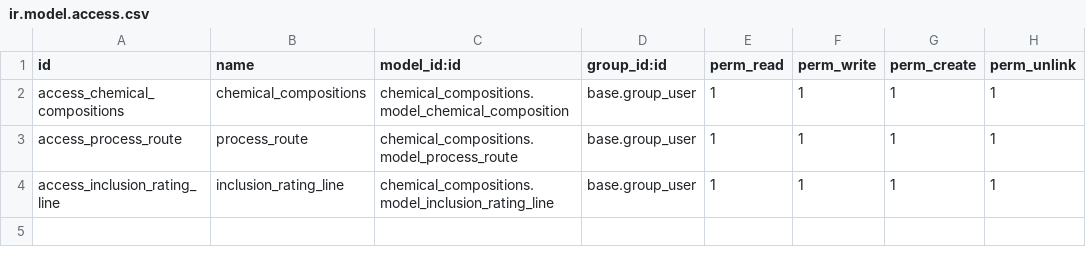
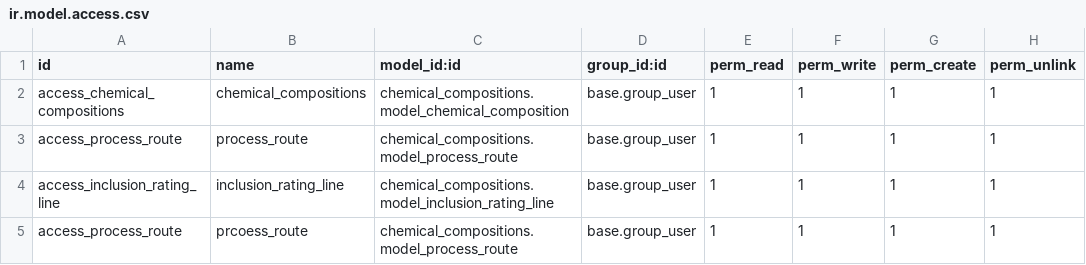
Before and after one commit to shivam1111/singla17, a CSV file: chemical_compositions/security/ir.model.access.csv, drawn as a sheet.

```diff
--- a/chemical_compositions/security/ir.model.access.csv
+++ b/chemical_compositions/security/ir.model.access.csv
@@ -4 +4,2 @@ access_process_route,process_route,chemical_compositions.model_process_route,bas
 access_inclusion_rating_line,inclusion_rating_line,chemical_compositions.model_inclusion_rating_line,base.group_user,1,1,1,1
+access_process_route,prcoess_route,chemical_compositions.model_process_route,base.group_user,1,1,1,1
```
Also changed, not shown: 6 other files.
